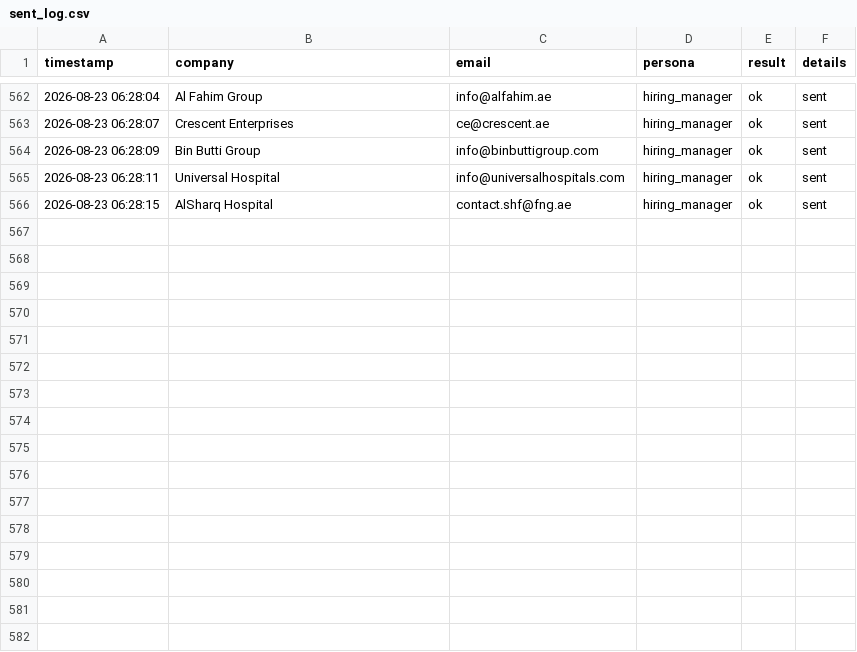
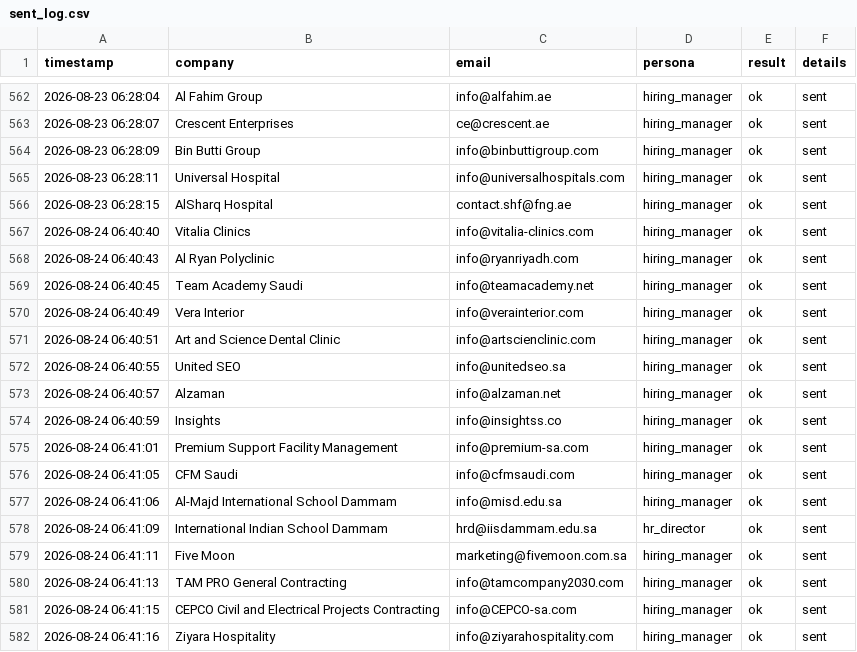
Before and after one commit to Nuredin-Moh/job-madinah, a CSV file: data/sent_log.csv, drawn as a sheet; only a part is shown, gaps mark what is left out.

```diff
--- a/data/sent_log.csv
+++ b/data/sent_log.csv
@@ -566 +566,17 @@ timestamp,company,email,persona,result,details
 2026-08-23 06:28:15,AlSharq Hospital,contact.shf@fng.ae,hiring_manager,ok,sent
+2026-08-24 06:40:40,Vitalia Clinics,info@vitalia-clinics.com,hiring_manager,ok,sent
+2026-08-24 06:40:43,Al Ryan Polyclinic,info@ryanriyadh.com,hiring_manager,ok,sent
+2026-08-24 06:40:45,Team Academy Saudi,info@teamacademy.net,hiring_manager,ok,sent
+2026-08-24 06:40:49,Vera Interior,info@verainterior.com,hiring_manager,ok,sent
+2026-08-24 06:40:51,Art and Science Dental Clinic,info@artscienclinic.com,hiring_manager,ok,sent
+2026-08-24 06:40:55,United SEO,info@unitedseo.sa,hiring_manager,ok,sent
+2026-08-24 06:40:57,Alzaman,info@alzaman.net,hiring_manager,ok,sent
+2026-08-24 06:40:59,Insights,info@insightss.co,hiring_manager,ok,sent
+2026-08-24 06:41:01,Premium Support Facility Management,info@premium-sa.com,hiring_manager,ok,sent
+2026-08-24 06:41:05,CFM Saudi,info@cfmsaudi.com,hiring_manager,ok,sent
+2026-08-24 06:41:06,Al-Majd International School Dammam,info@misd.edu.sa,hiring_manager,ok,sent
+2026-08-24 06:41:09,International Indian School Dammam,hrd@iisdammam.edu.sa,hr_director,ok,sent
+2026-08-24 06:41:11,Five Moon,marketing@fivemoon.com.sa,hiring_manager,ok,sent
+2026-08-24 06:41:13,TAM PRO General Contracting,info@tamcompany2030.com,hiring_manager,ok,sent
+2026-08-24 06:41:15,CEPCO Civil and Electrical Projects Contracting,info@CEPCO-sa.com,hiring_manager,ok,sent
+2026-08-24 06:41:16,Ziyara Hospitality,info@ziyarahospitality.com,hiring_manager,ok,sent
```
Also changed, not shown: data/portal_queue.csv, data/sent_history.csv.
